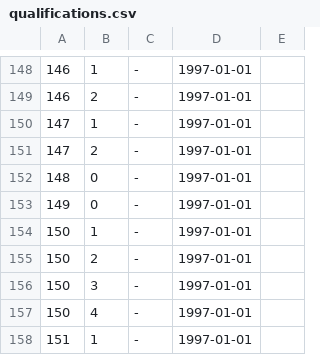
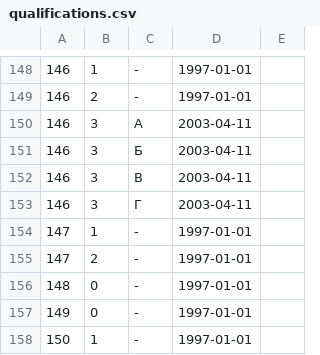
Before and after one commit to maNULL/criminal_code, a CSV file: qualifications.csv, drawn as a sheet; only a part is shown, gaps mark what is left out; the shorter side is filled out with more unchanged rows.

Commit message:
№45-ФЗ от 08.04.2003

```diff
--- a/qualifications.csv
+++ b/qualifications.csv
@@ -149,2 +149,6 @@
 146,2,-,1997-01-01,
+146,3,А,2003-04-11,
+146,3,Б,2003-04-11,
+146,3,В,2003-04-11,
+146,3,Г,2003-04-11,
 147,1,-,1997-01-01,
```
